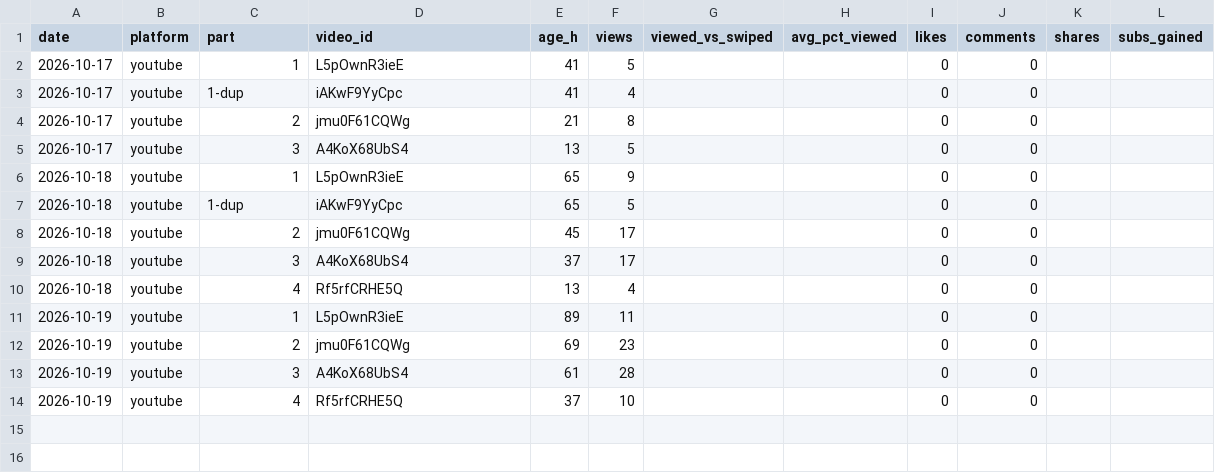
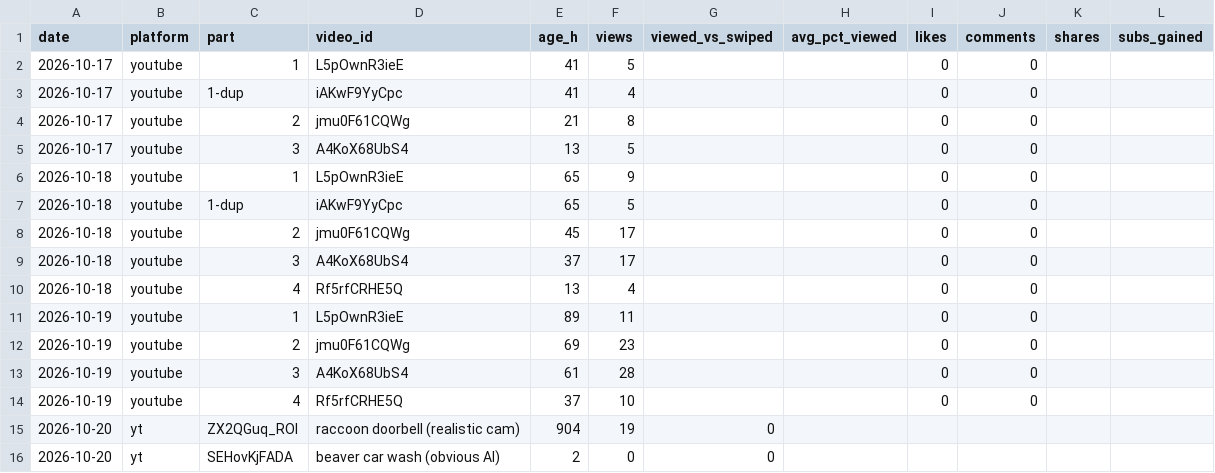
Before and after one commit to mooneyn60-art/skills, a CSV file: skills/oh-meatball/data/metrics.csv, drawn as a sheet.

```diff
--- a/skills/oh-meatball/data/metrics.csv
+++ b/skills/oh-meatball/data/metrics.csv
@@ -14 +14,3 @@ date,platform,part,video_id,age_h,views,viewed_vs_swiped,avg_pct_viewed,likes,co
 2026-10-19,youtube,4,Rf5rfCRHE5Q,37,10,,,0,0,,
+2026-10-20,yt,ZX2QGuq_ROI,raccoon doorbell (realistic cam),904,19,0
+2026-10-20,yt,SEHovKjFADA,beaver car wash (obvious AI),2,0,0
```
Also changed, not shown: 1 other file.
